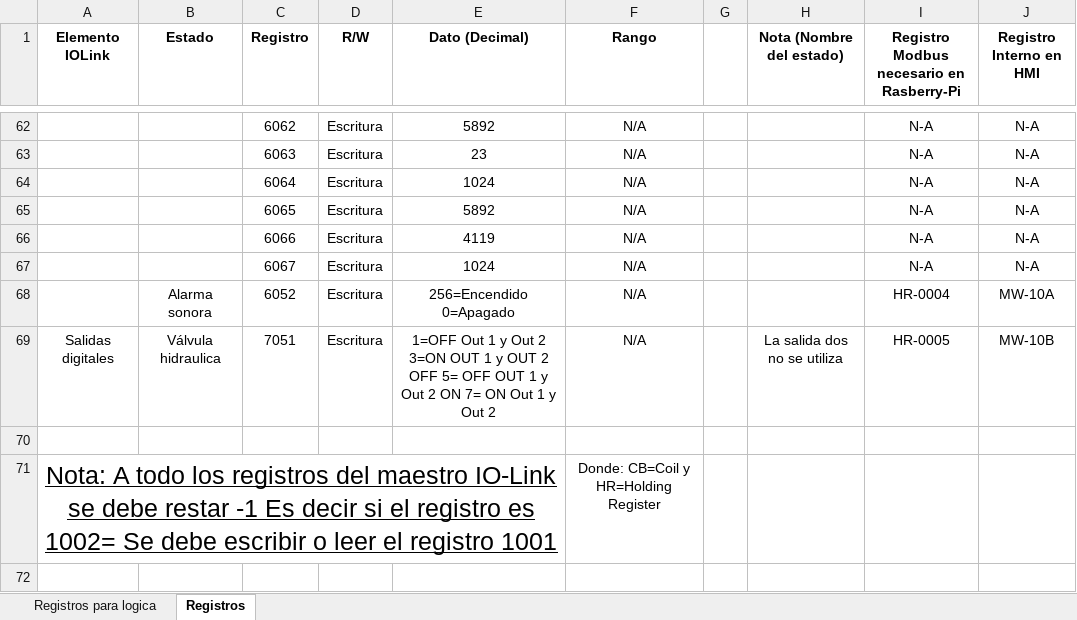
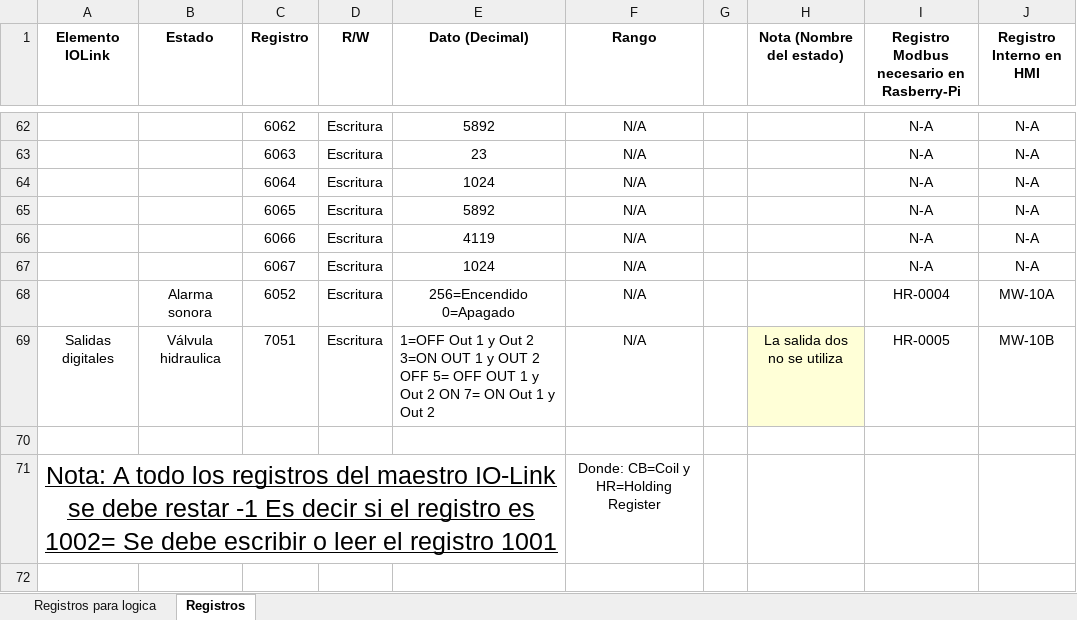
Before and after one commit to moisesrc13/rel_ros, an Excel workbook: documentation/Tabla_de_registros_HMI_Ivan.xlsx, sheet Registros, drawn as a sheet; only a part is shown, gaps mark what is left out; values as stored, in another font and other column widths than the file's, no borders; charts and pictures not drawn; the diff names each change by its address in the sheet, - before the commit and + after, or states it on an @@ line.

```diff
--- a/documentation/Tabla_de_registros_HMI_Ivan.xlsx (sheet Registros)
+++ b/documentation/Tabla_de_registros_HMI_Ivan.xlsx (sheet Registros)
-E69 (Dato (Decimal)): …Out 2
+E69 (Dato (Decimal)): …Out 2
-E69 alignment: center
+E69 alignment: left
-H69 fill: none
+H69 fill: #FFFFD7
```
Also changed, not shown: 2 other files.
